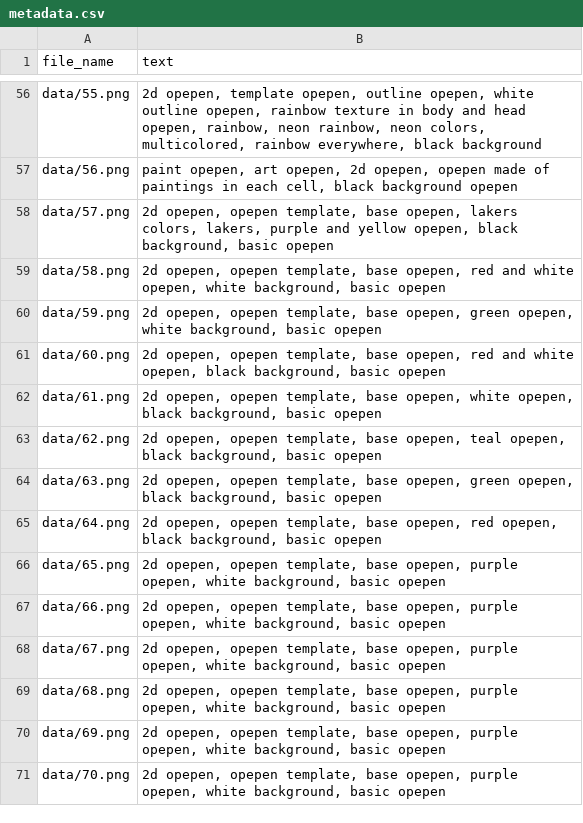
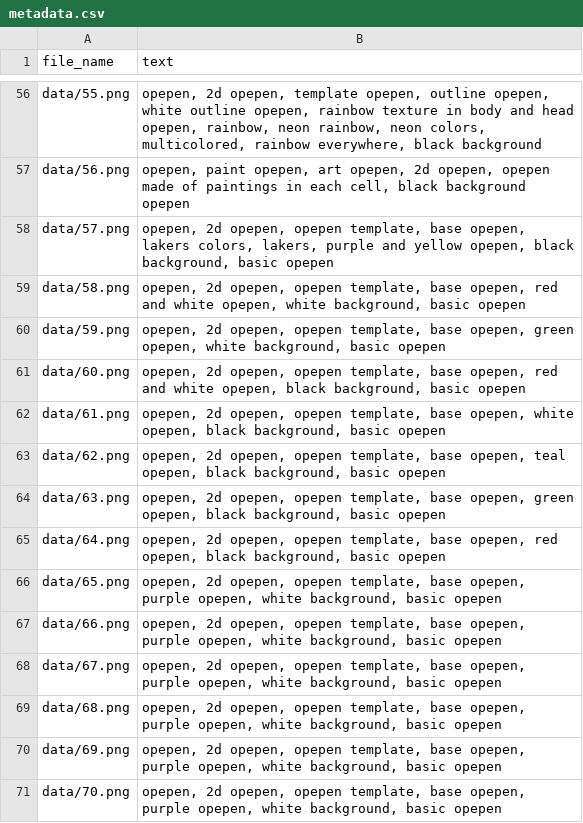
Before and after one commit to yu-jeffy/opepen-sd, a CSV file: metadata.csv, drawn as a sheet; only a part is shown, gaps mark what is left out; the diff covers the shown part only; the diff names each change by its address in the sheet, - before the commit and + after, or states it on an @@ line.

Commit message:
opepen tag

```diff
--- a/metadata.csv
+++ b/metadata.csv
-B56 (text): 2d opepen,…
+B56 (text): opepen, 2d opepen,…
-B57 (text): paint opepen,…
+B57 (text): opepen, paint opepen,…
-B58 (text): 2d opepen,…
+B58 (text): opepen, 2d opepen,…
-B59 (text): 2d opepen,…
+B59 (text): opepen, 2d opepen,…
-B60 (text): 2d opepen,…
+B60 (text): opepen, 2d opepen,…
-B61 (text): 2d opepen,…
+B61 (text): opepen, 2d opepen,…
-B62 (text): 2d opepen,…
+B62 (text): opepen, 2d opepen,…
-B63 (text): 2d opepen,…
+B63 (text): opepen, 2d opepen,…
-B64 (text): 2d opepen,…
+B64 (text): opepen, 2d opepen,…
-B65 (text): 2d opepen,…
+B65 (text): opepen, 2d opepen,…
-B66:B71 (text): 2d opepen,…
+B66:B71 (text): opepen, 2d opepen,…
```
Also changed, not shown: 54 edited cells elsewhere in this file.
